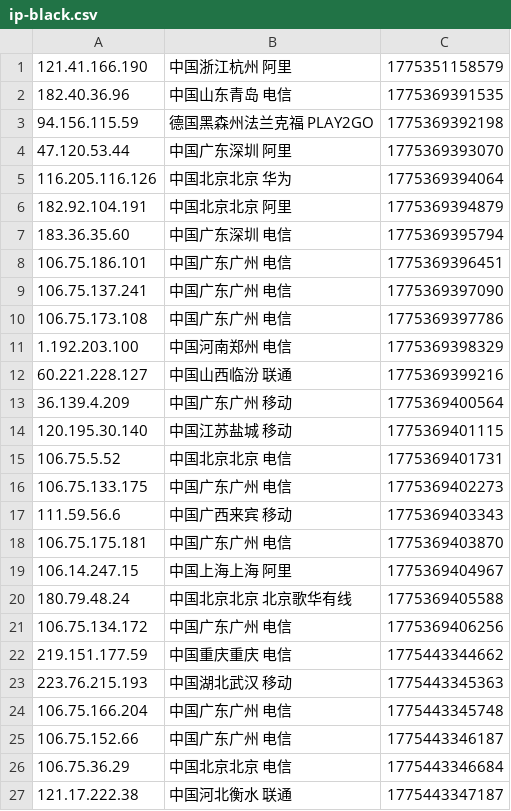
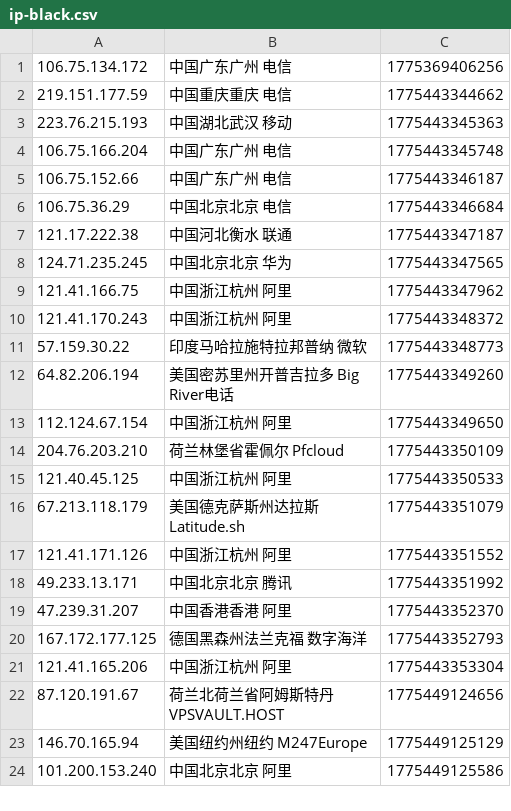
Before and after one commit to 4yop/4yop.github.io, a CSV file: data/ip-black/ip-black.csv, drawn as a sheet; only a part is shown; the shorter side is filled out with more unchanged rows; removed rows and columns are numbered as before the commit, all else as after; the diff covers the shown part only; the diff names each change by its address in the sheet, - before the commit and + after, or states it on an @@ line.

```diff
--- a/data/ip-black/ip-black.csv
+++ b/data/ip-black/ip-black.csv
-row 1: 121.41.166.190 | 中国浙江杭州 阿里 | 1775351158579
-row 2: 182.40.36.96 | 中国山东青岛 电信 | 1775369391535
-row 3: 94.156.115.59 | 德国黑森州法兰克福 PLAY2GO | 1775369392198
-row 4: 47.120.53.44 | 中国广东深圳 阿里 | 1775369393070
-row 5: 116.205.116.126 | 中国北京北京 华为 | 1775369394064
-row 6: 182.92.104.191 | 中国北京北京 阿里 | 1775369394879
-row 7: 183.36.35.60 | 中国广东深圳 电信 | 1775369395794
-row 8: 106.75.186.101 | 中国广东广州 电信 | 1775369396451
-row 9: 106.75.137.241 | 中国广东广州 电信 | 1775369397090
-row 10: 106.75.173.108 | 中国广东广州 电信 | 1775369397786
-row 11: 1.192.203.100 | 中国河南郑州 电信 | 1775369398329
-row 12: 60.221.228.127 | 中国山西临汾 联通 | 1775369399216
-row 13: 36.139.4.209 | 中国广东广州 移动 | 1775369400564
-row 14: 120.195.30.140 | 中国江苏盐城 移动 | 1775369401115
-row 15: 106.75.5.52 | 中国北京北京 电信 | 1775369401731
-row 16: 106.75.133.175 | 中国广东广州 电信 | 1775369402273
-row 17: 111.59.56.6 | 中国广西来宾 移动 | 1775369403343
-row 18: 106.75.175.181 | 中国广东广州 电信 | 1775369403870
-row 19: 106.14.247.15 | 中国上海上海 阿里 | 1775369404967
-row 20: 180.79.48.24 | 中国北京北京 北京歌华有线 | 1775369405588
```
Also changed, not shown: 20 added rows elsewhere in this file, 6 other files.
